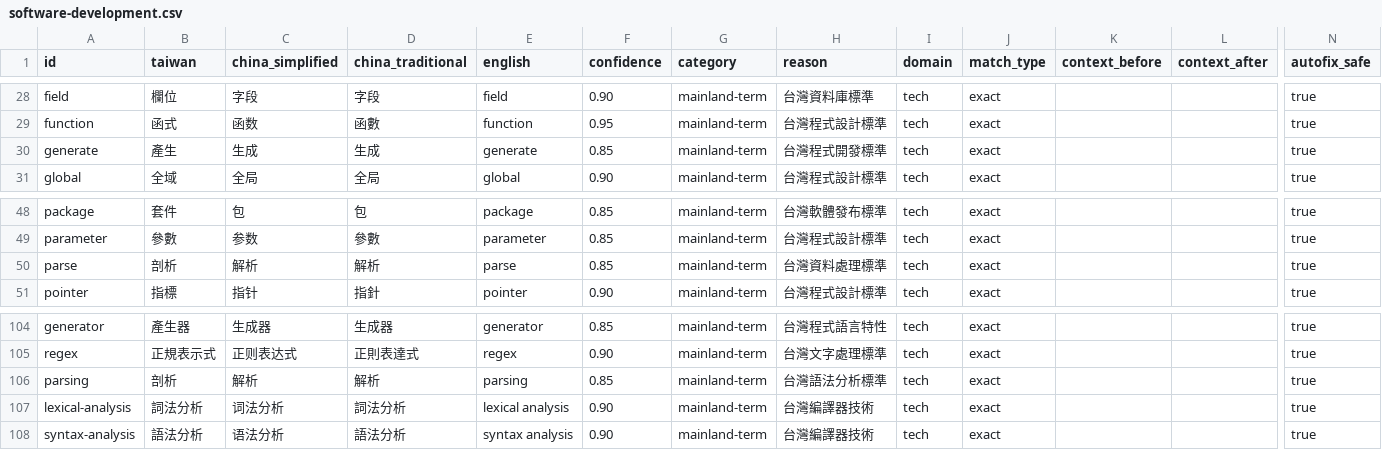
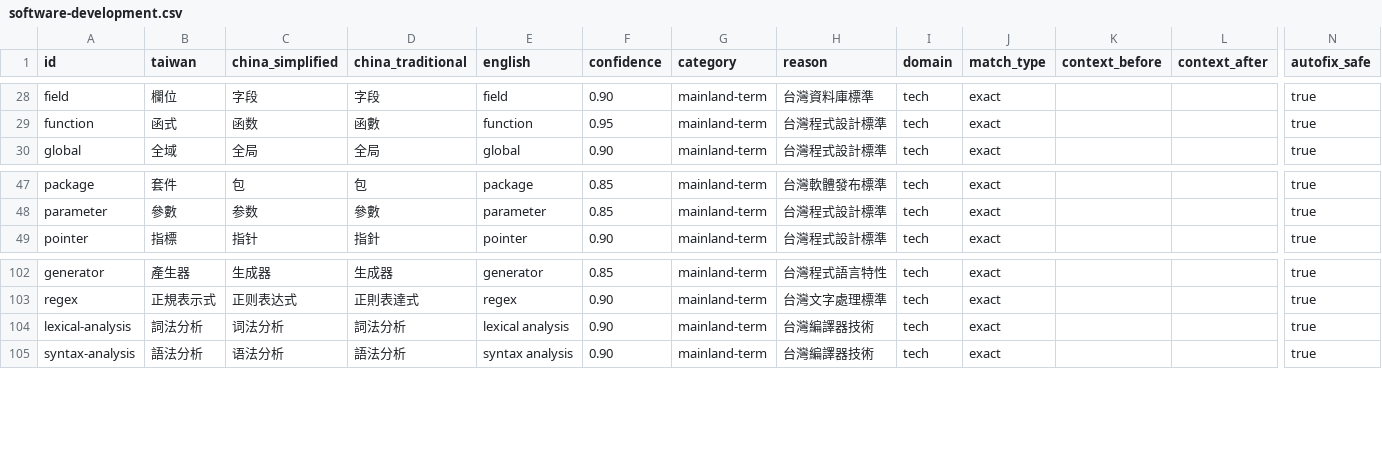
Before and after one commit to HCYT/twlint, a CSV file: dictionaries-csv/domains/software-development.csv, drawn as a sheet; only a part is shown, gaps mark what is left out; rows hold the shown columns only; the diff names each change by its address in the sheet, - before the commit and + after, or states it on an @@ line.

```diff
--- a/dictionaries-csv/domains/software-development.csv
+++ b/dictionaries-csv/domains/software-development.csv
-row 30: generate | 產生 | 生成 | 生成 | generate | 0.85 | mainland-term | 台灣程式開發標準 | tech | exact |  |  | true
-row 50: parse | 剖析 | 解析 | 解析 | parse | 0.85 | mainland-term | 台灣資料處理標準 | tech | exact |  |  | true
-row 106: parsing | 剖析 | 解析 | 解析 | parsing | 0.85 | mainland-term | 台灣語法分析標準 | tech | exact |  |  | true
```
Also changed, not shown: dictionaries-csv/core/core.csv, dictionaries-csv/core/plus.csv, 18 other files.
